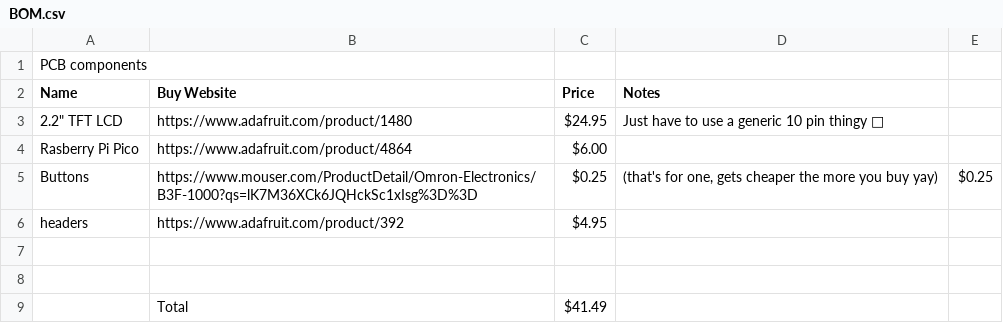
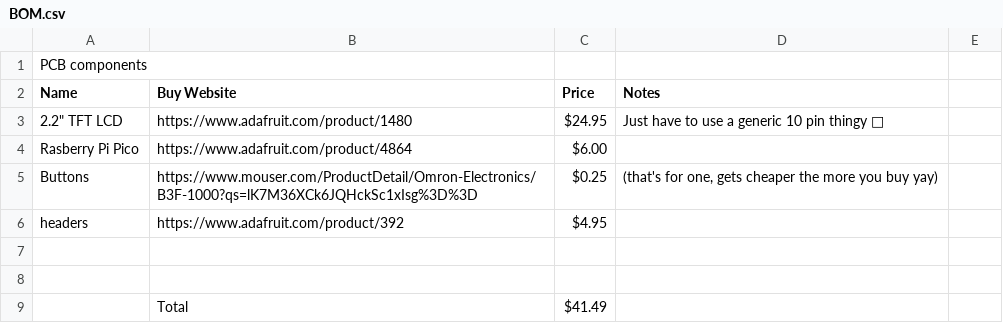
Before and after one commit to thelegendofmario/graphite, a CSV file: BOM.csv, drawn as a sheet.

Commit message:
Update BOM.csv

```diff
--- a/BOM.csv
+++ b/BOM.csv
@@ -4,3 +4,3 @@ Name,Buy Website,Price,Notes
 Rasberry Pi Pico,https://www.adafruit.com/product/4864,$6.00,
-Buttons,https://www.mouser.com/ProductDetail/Omron-Electronics/B3F-1000?qs=lK7M36XCk6JQHckSc1xIsg%3D%3D,$0.25,"(that's for one, gets cheaper the more you buy yay)",$0.25,
+Buttons,https://www.mouser.com/ProductDetail/Omron-Electronics/B3F-1000?qs=lK7M36XCk6JQHckSc1xIsg%3D%3D,$0.25,"(that's for one, gets cheaper the more you buy yay)"
 headers,https://www.adafruit.com/product/392,$4.95,
```
